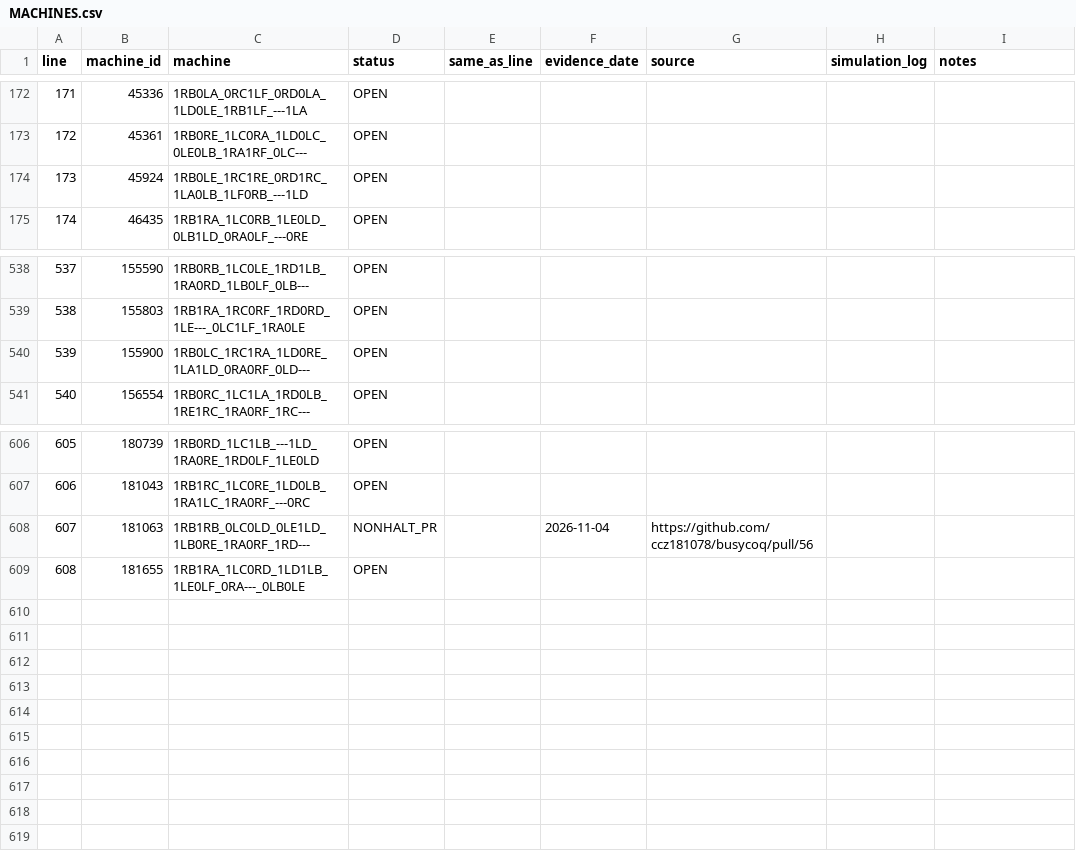
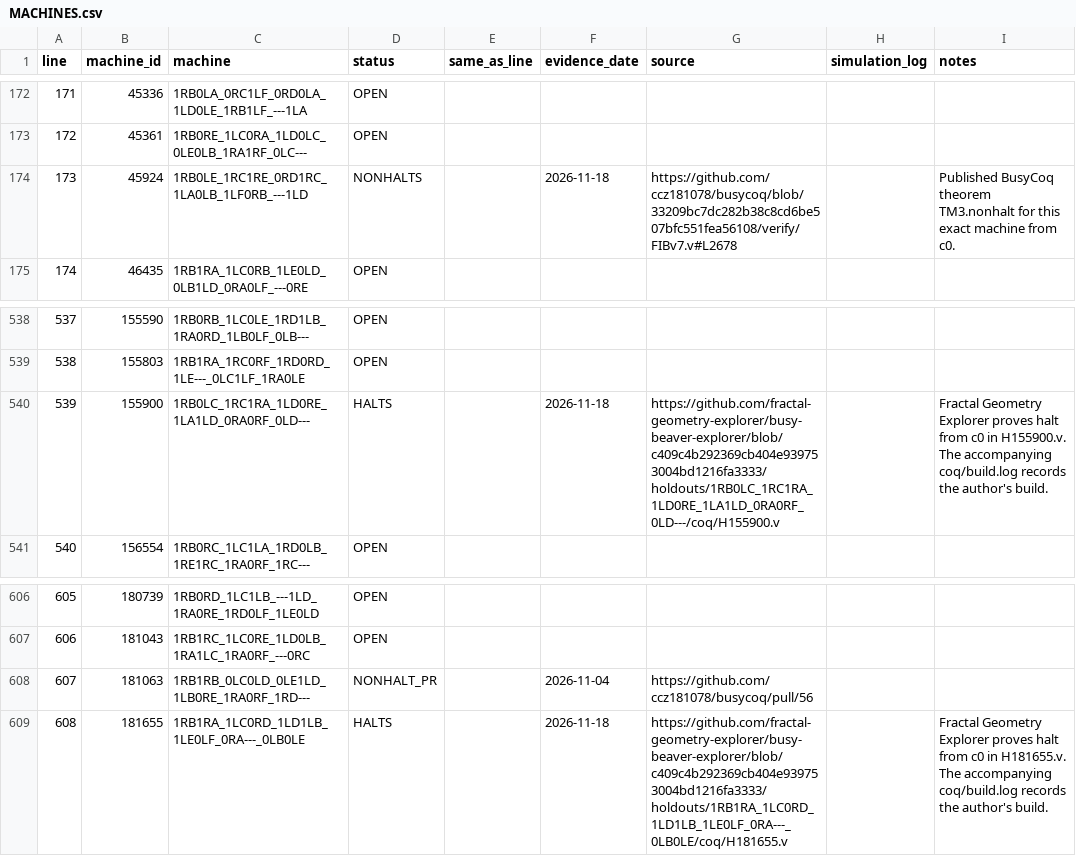
Before and after one commit to valu42/busycoqtesting, a CSV file: research/bb6/MACHINES.csv, drawn as a sheet; only a part is shown, gaps mark what is left out.

Commit message:
Credit existing BB(6) proofs for lines 173, 539, and 608

```diff
--- a/research/bb6/MACHINES.csv
+++ b/research/bb6/MACHINES.csv
@@ -173,3 +173,3 @@ line,machine_id,machine,status,same_as_line,evidence_date,source,simulation_log,
 172,45361,1RB0RE_1LC0RA_1LD0LC_0LE0LB_1RA1RF_0LC---,OPEN,,,,,
-173,45924,1RB0LE_1RC1RE_0RD1RC_1LA0LB_1LF0RB_---1LD,OPEN,,,,,
+173,45924,1RB0LE_1RC1RE_0RD1RC_1LA0LB_1LF0RB_---1LD,NONHALTS,,2026-11-18,https://github.com/ccz181078/busycoq/blob/33209bc7dc282b38c8cd6be507bfc551fea56108/verify/FIBv7.v#L2678,,Published BusyCoq theorem TM3.nonhalt for this exact machine from c0.
 174,46435,1RB1RA_1LC0RB_1LE0LD_0LB1LD_0RA0LF_---0RE,OPEN,,,,,
@@ -539,3 +539,3 @@ line,machine_id,machine,status,same_as_line,evidence_date,source,simulation_log,
 538,155803,1RB1RA_1RC0RF_1RD0RD_1LE---_0LC1LF_1RA0LE,OPEN,,,,,
-539,155900,1RB0LC_1RC1RA_1LD0RE_1LA1LD_0RA0RF_0LD---,OPEN,,,,,
+539,155900,1RB0LC_1RC1RA_1LD0RE_1LA1LD_0RA0RF_0LD---,HALTS,,2026-11-18,https://github.com/fractal-geometry-explorer/busy-beaver-explorer/blob/c409c4b292369cb404e939753004bd1216fa3333/holdouts/1RB0LC_1RC1RA_1LD0RE_1LA1LD_0RA0RF_0LD---/coq/H155900.v,,Fractal Geometry Explorer proves halt from c0 in H155900.v. The accompanying coq/build.log records the author's build.
 540,156554,1RB0RC_1LC1LA_1RD0LB_1RE1RC_1RA0RF_1RC---,OPEN,,,,,
@@ -608,2 +608,2 @@ line,machine_id,machine,status,same_as_line,evidence_date,source,simulation_log,
 607,181063,1RB1RB_0LC0LD_0LE1LD_1LB0RE_1RA0RF_1RD---,NONHALT_PR,,2026-11-04,https://github.com/ccz181078/busycoq/pull/56,,
-608,181655,1RB1RA_1LC0RD_1LD1LB_1LE0LF_0RA---_0LB0LE,OPEN,,,,,
+608,181655,1RB1RA_1LC0RD_1LD1LB_1LE0LF_0RA---_0LB0LE,HALTS,,2026-11-18,https://github.com/fractal-geometry-explorer/busy-beaver-explorer/blob/c409c4b292369cb404e939753004bd1216fa3333/holdouts/1RB1RA_1LC0RD_1LD1LB_1LE0LF_0RA---_0LB0LE/coq/H181655.v,,Fractal Geometry Explorer proves halt from c0 in H181655.v. The accompanying coq/build.log records the author's build.
```
